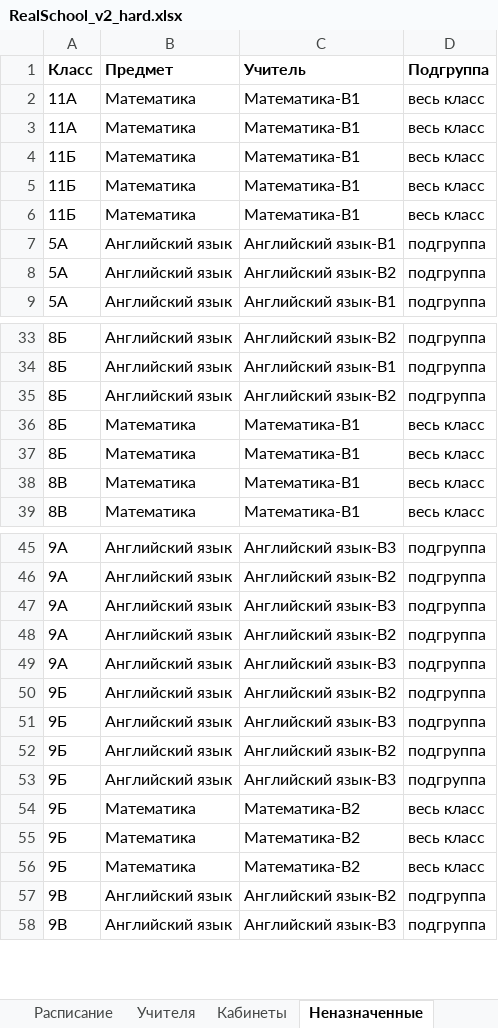
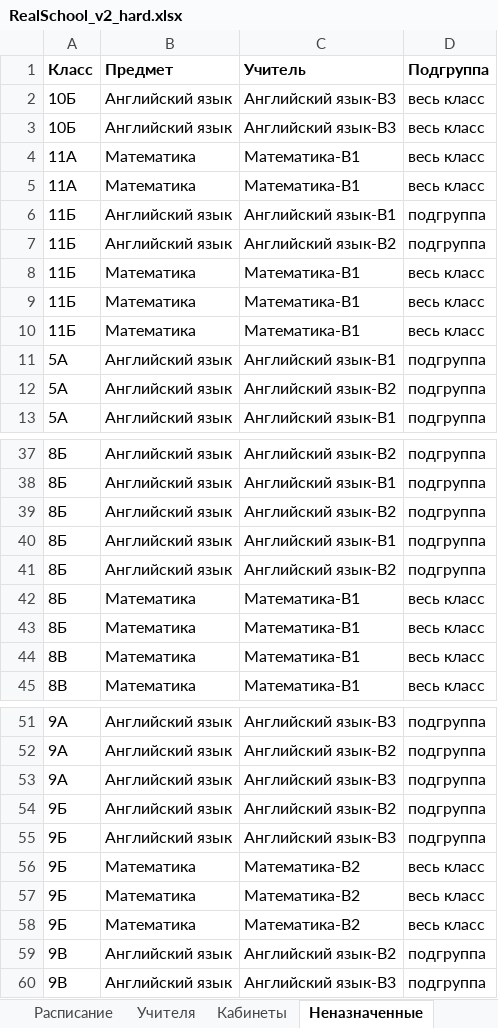
Before and after one commit to LuMon1xxx/AMSUR, an Excel workbook: Samples_Export/RealSchool_v2_hard.xlsx, sheet Неназначенные, drawn as a sheet; only a part is shown, gaps mark what is left out; values as stored, in another font and other column widths than the file's, no borders; removed rows and columns are numbered as before the commit, all else as after; the diff names each change by its address in the sheet, - before the commit and + after, or states it on an @@ line.

Commit message:
05.10 вечер: фикс капа классного часа (час не тратит норму), полная идеальная 5–11 (882/882, hard 0), grind 410->167 окон, PDF v4-v8, учителя по дням

```diff
--- a/Samples_Export/RealSchool_v2_hard.xlsx (sheet Неназначенные)
+++ b/Samples_Export/RealSchool_v2_hard.xlsx (sheet Неназначенные)
+row 2: 10Б | Английский язык | Английский язык-В3 | весь класс
+row 3: 10Б | Английский язык | Английский язык-В3 | весь класс
+row 6: 11Б | Английский язык | Английский язык-В1 | подгруппа
+row 7: 11Б | Английский язык | Английский язык-В2 | подгруппа
+row 40: 8Б | Английский язык | Английский язык-В1 | подгруппа
+row 41: 8Б | Английский язык | Английский язык-В2 | подгруппа
-row 48: 9А | Английский язык | Английский язык-В2 | подгруппа
-row 49: 9А | Английский язык | Английский язык-В3 | подгруппа
-row 50: 9Б | Английский язык | Английский язык-В2 | подгруппа
-row 51: 9Б | Английский язык | Английский язык-В3 | подгруппа
```
Also changed, not shown: sheet Кабинеты, sheet Учителя, sheet Расписание, Samples_Export/OurIdeal_5-11.xlsx, Samples_Export/RealSchool_2026_v1.xlsx, 38 other files.
